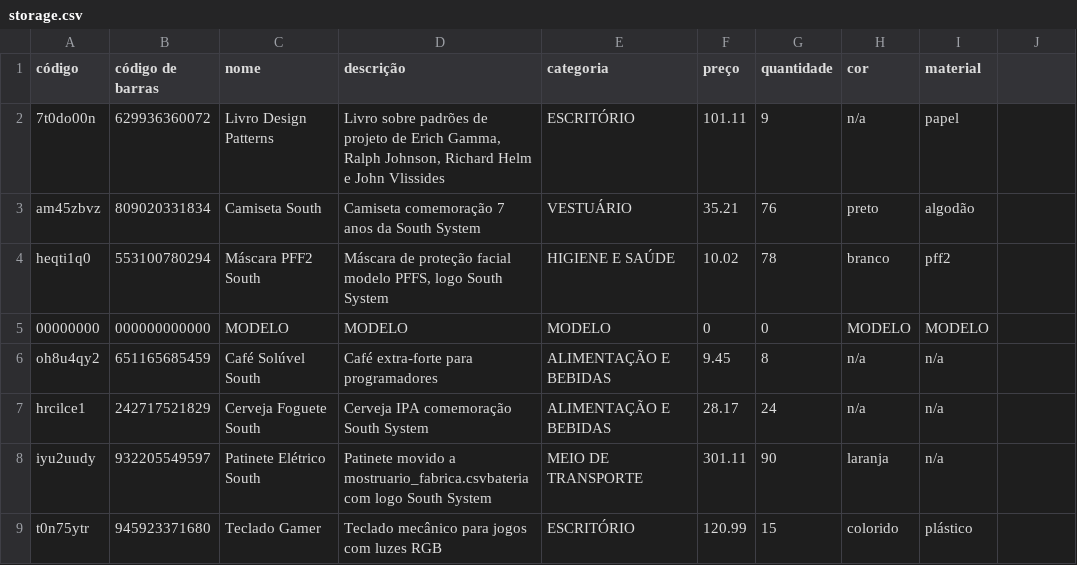
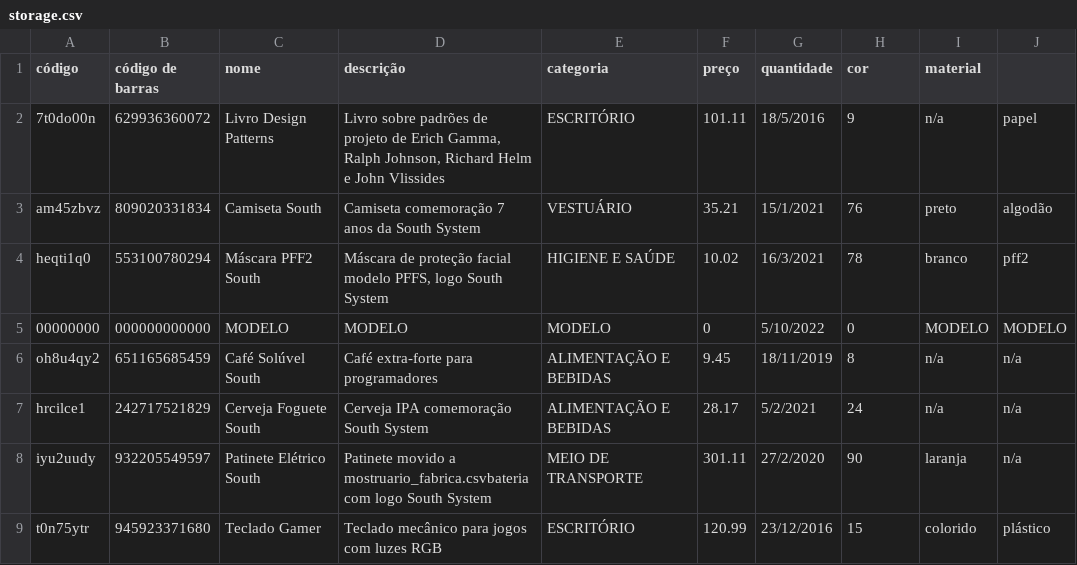
Before and after one commit to Vitorsandrade/desafio1-south, a CSV file: store-south/src/main/resources/storage.csv, drawn as a sheet.

Commit message:
formatando Datas

```diff
--- a/store-south/src/main/resources/storage.csv
+++ b/store-south/src/main/resources/storage.csv
@@ -1,9 +1,9 @@
 código, código de barras, nome, descrição, categoria, preço, quantidade, cor, material
-7t0do00n,629936360072,Livro Design Patterns,"Livro sobre padrões de projeto de Erich Gamma, Ralph Johnson, Richard Helm e John Vlissides",ESCRITÓRIO,101.11,9,n/a,papel
-am45zbvz,809020331834,Camiseta South,Camiseta comemoração 7 anos da South System,VESTUÁRIO,35.21,76,preto,algodão
-heqti1q0,553100780294,Máscara PFF2 South,"Máscara de proteção facial modelo PFFS, logo South System",HIGIENE E SAÚDE,10.02,78,branco,pff2
-00000000,000000000000,MODELO,MODELO,MODELO,0,0,MODELO,MODELO
-oh8u4qy2,651165685459,Café Solúvel South,Café extra-forte para programadores,ALIMENTAÇÃO E BEBIDAS,9.45,8,n/a,n/a
-hrcilce1,242717521829,Cerveja Foguete South,Cerveja IPA comemoração South System,ALIMENTAÇÃO E BEBIDAS,28.17,24,n/a,n/a
-iyu2uudy,932205549597,Patinete Elétrico South,Patinete movido a mostruario_fabrica.csvbateria com logo South System,MEIO DE TRANSPORTE,301.11,90,laranja,n/a
-t0n75ytr,945923371680,Teclado Gamer,Teclado mecânico para jogos com luzes RGB,ESCRITÓRIO,120.99,15,colorido,plástico
+7t0do00n,629936360072,Livro Design Patterns,"Livro sobre padrões de projeto de Erich Gamma, Ralph Johnson, Richard Helm e John Vlissides",ESCRITÓRIO,101.11,18/5/2016,9,n/a,papel
+am45zbvz,809020331834,Camiseta South,Camiseta comemoração 7 anos da South System,VESTUÁRIO,35.21,15/1/2021,76,preto,algodão
+heqti1q0,553100780294,Máscara PFF2 South,"Máscara de proteção facial modelo PFFS, logo South System",HIGIENE E SAÚDE,10.02,16/3/2021,78,branco,pff2
+00000000,000000000000,MODELO,MODELO,MODELO,0,5/10/2022,0,MODELO,MODELO
+oh8u4qy2,651165685459,Café Solúvel South,Café extra-forte para programadores,ALIMENTAÇÃO E BEBIDAS,9.45,18/11/2019,8,n/a,n/a
+hrcilce1,242717521829,Cerveja Foguete South,Cerveja IPA comemoração South System,ALIMENTAÇÃO E BEBIDAS,28.17,5/2/2021,24,n/a,n/a
+iyu2uudy,932205549597,Patinete Elétrico South,Patinete movido a mostruario_fabrica.csvbateria com logo South System,MEIO DE TRANSPORTE,301.11,27/2/2020,90,laranja,n/a
+t0n75ytr,945923371680,Teclado Gamer,Teclado mecânico para jogos com luzes RGB,ESCRITÓRIO,120.99,23/12/2016,15,colorido,plástico
```
Also changed, not shown: store-south/src/main/resources/mostruario_fabrica.csv, 7 other files.
